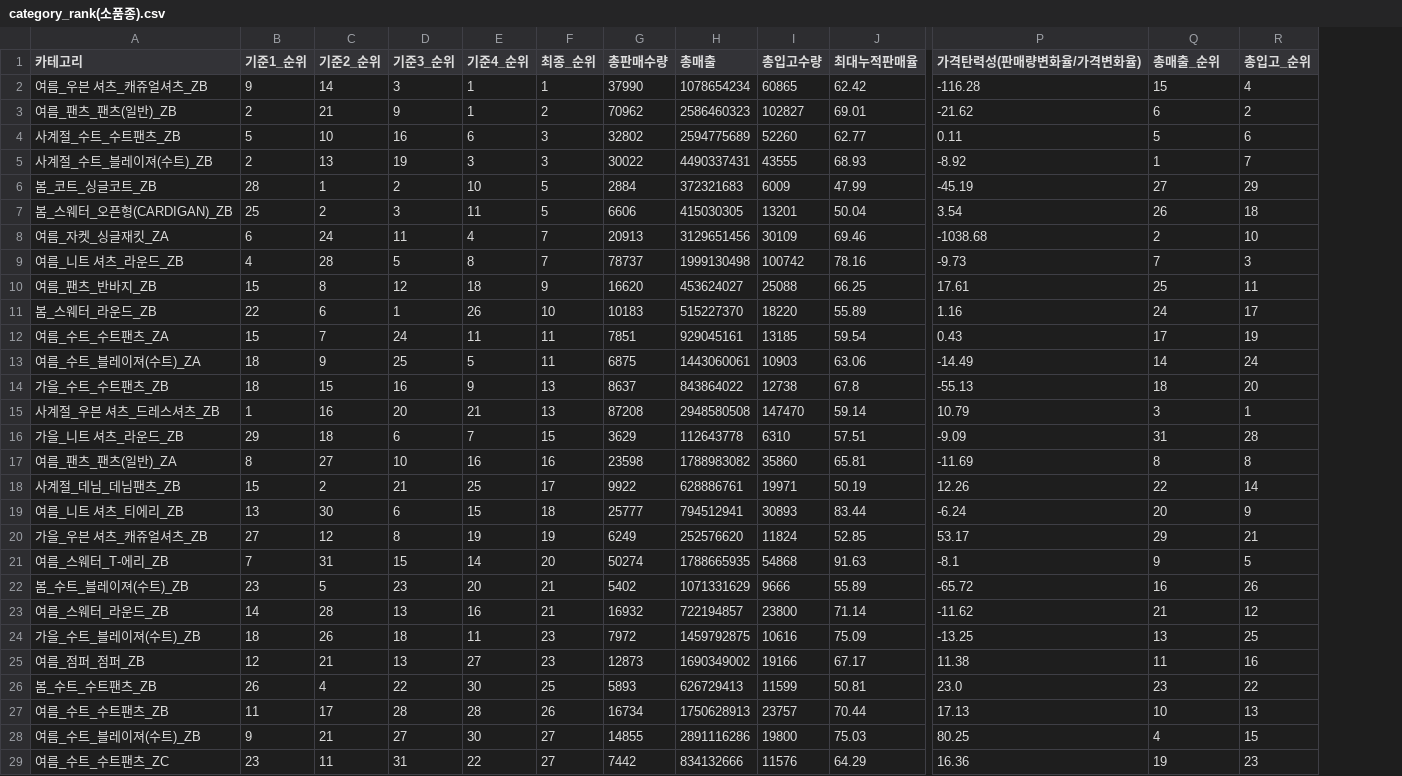
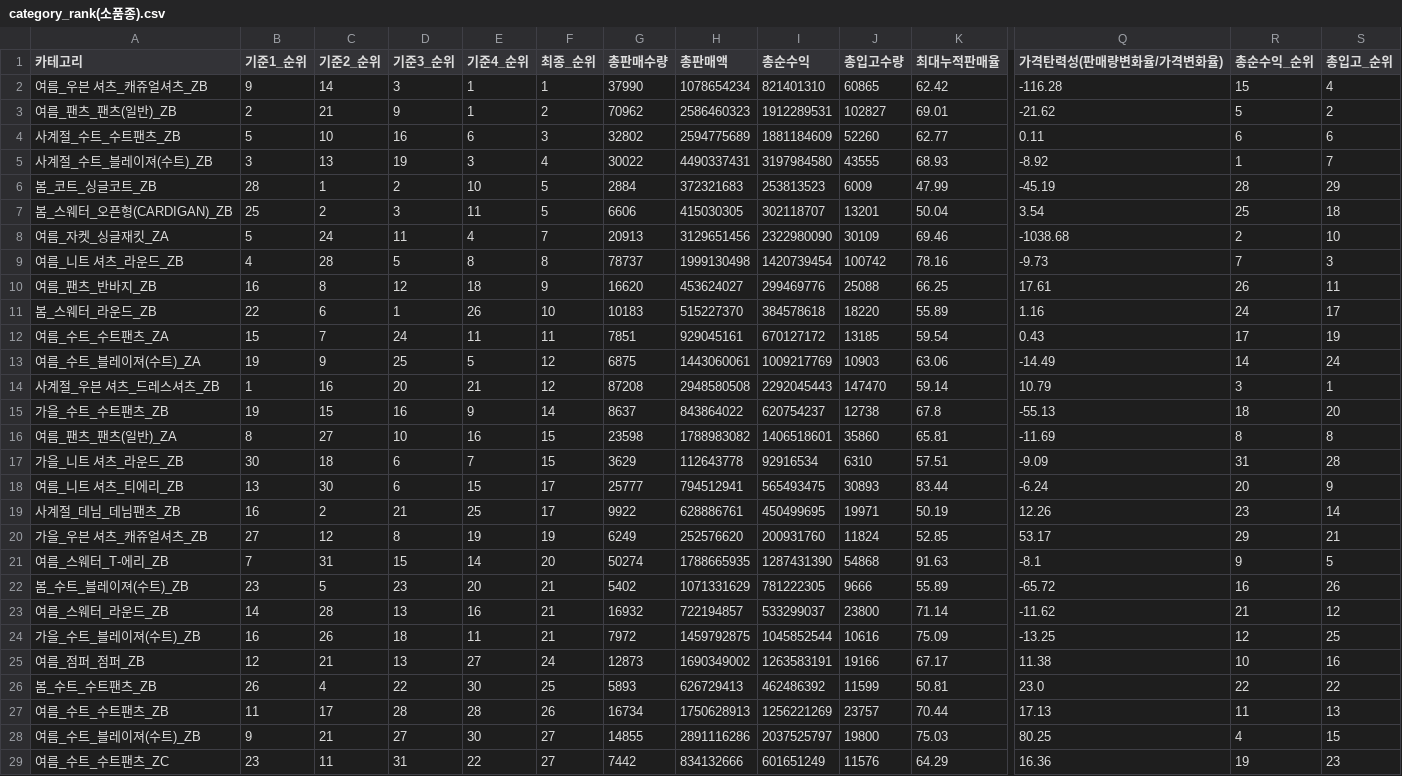
Before and after one commit to cookieeyoung/sparta_final_project, a CSV file: preprocessing/data_processed(카테고리선정)/category_rank(소품종).csv, drawn as a sheet; only a part is shown, gaps mark what is left out; removed rows and columns are numbered as before the commit, all else as after; rows hold the shown columns only; the diff covers the shown part only; the diff names each change by its address in the sheet, - before the commit and + after, or states it on an @@ line.

```diff
--- a/preprocessing/data_processed(카테고리선정)/category_rank(소품종).csv
+++ b/preprocessing/data_processed(카테고리선정)/category_rank(소품종).csv
+column I (총순수익), rows 2-14: 821401310 | 1912289531 | 1881184609 | 3197984580 | 253813523 | 302118707 | 2322980090 | 1420739454 | 299469776 | 384578618 | 670127172 | 1009217769 | 2292045443; row 16: 1406518601; row 18: 565493475; rows 20-29: 200931760 | 1287431390 | 781222305 | 533299037 | 1045852544 | 1263583191 | 462486392 | 1256221269 | 2037525797 | 601651249
-H1: 총매출
+H1: 총판매액
-R1: 총매출_순위
+R1: 총순수익_순위
-R3 (총순수익_순위): 6
+R3 (총순수익_순위): 5
-R4 (총순수익_순위): 5
+R4 (총순수익_순위): 6
-B5 (기준1_순위): 2
+B5 (기준1_순위): 3
-F5 (최종_순위): 3
+F5 (최종_순위): 4
-R6 (총순수익_순위): 27
+R6 (총순수익_순위): 28
-R7 (총순수익_순위): 26
+R7 (총순수익_순위): 25
-B8 (기준1_순위): 6
+B8 (기준1_순위): 5
-F9 (최종_순위): 7
+F9 (최종_순위): 8
-B10 (기준1_순위): 15
+B10 (기준1_순위): 16
-R10 (총순수익_순위): 25
+R10 (총순수익_순위): 26
-B13 (기준1_순위): 18
+B13 (기준1_순위): 19
-F13 (최종_순위): 11
+F13 (최종_순위): 12
-row 14: 가을_수트_수트팬츠_ZB | 18 | 15 | 16 | 9 | 13 | 8637 | 843864022 | 12738 | 67.8 | -55.13 | 18 | 20
-F14 (최종_순위): 13
+F14 (최종_순위): 12
-row 16: 가을_니트 셔츠_라운드_ZB | 29 | 18 | 6 | 7 | 15 | 3629 | 112643778 | 6310 | 57.51 | -9.09 | 31 | 28
+row 15: 가을_수트_수트팬츠_ZB | 19 | 15 | 16 | 9 | 14 | 8637 | 843864022 | 620754237 | 12738 | 67.8 | -55.13 | 18 | 20
-F16 (최종_순위): 16
+F16 (최종_순위): 15
-row 18: 사계절_데님_데님팬츠_ZB | 15 | 2 | 21 | 25 | 17 | 9922 | 628886761 | 19971 | 50.19 | 12.26 | 22 | 14
+row 17: 가을_니트 셔츠_라운드_ZB | 30 | 18 | 6 | 7 | 15 | 3629 | 112643778 | 92916534 | 6310 | 57.51 | -9.09 | 31 | 28
-F18 (최종_순위): 18
+F18 (최종_순위): 17
+row 19: 사계절_데님_데님팬츠_ZB | 16 | 2 | 21 | 25 | 17 | 9922 | 628886761 | 450499695 | 19971 | 50.19 | 12.26 | 23 | 14
-B24 (기준1_순위): 18
+B24 (기준1_순위): 16
-F24 (최종_순위): 23
+F24 (최종_순위): 21
-R24 (총순수익_순위): 13
+R24 (총순수익_순위): 12
-F25 (최종_순위): 23
+F25 (최종_순위): 24
-R25 (총순수익_순위): 11
+R25 (총순수익_순위): 10
-R26 (총순수익_순위): 23
+R26 (총순수익_순위): 22
-R27 (총순수익_순위): 10
+R27 (총순수익_순위): 11
```
Also changed, not shown: 2 edited cells elsewhere in this file, 1 other file.
